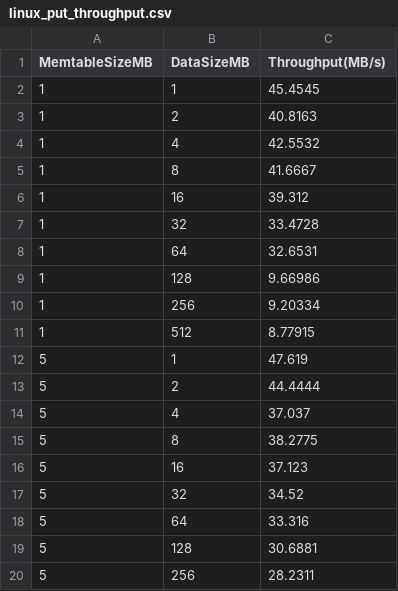
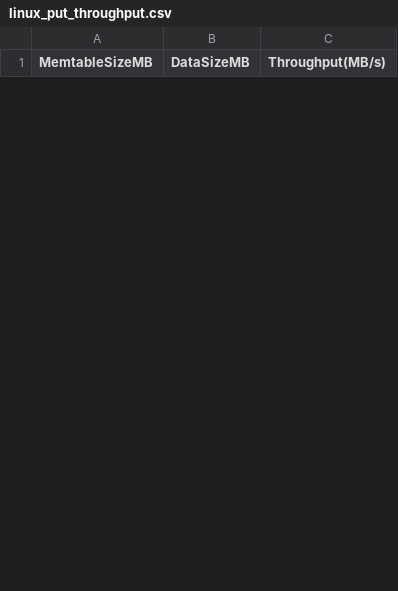
Before and after one commit to kkli08/VeloxDB, a CSV file: Benchmark/put_throughput/linux_put_throughput.csv, drawn as a sheet; only a part is shown; removed rows and columns are numbered as before the commit, all else as after; the diff covers the shown part only; the diff names each change by its address in the sheet, - before the commit and + after, or states it on an @@ line.

Commit message:
update linux benchmark ..

```diff
--- a/Benchmark/put_throughput/linux_put_throughput.csv
+++ b/Benchmark/put_throughput/linux_put_throughput.csv
-row 2: 1 | 1 | 45.4545
-row 3: 1 | 2 | 40.8163
-row 4: 1 | 4 | 42.5532
-row 5: 1 | 8 | 41.6667
-row 6: 1 | 16 | 39.312
-row 7: 1 | 32 | 33.4728
-row 8: 1 | 64 | 32.6531
-row 9: 1 | 128 | 9.66986
-row 10: 1 | 256 | 9.20334
-row 11: 1 | 512 | 8.77915
-row 12: 5 | 1 | 47.619
-row 13: 5 | 2 | 44.4444
-row 14: 5 | 4 | 37.037
-row 15: 5 | 8 | 38.2775
-row 16: 5 | 16 | 37.123
-row 17: 5 | 32 | 34.52
-row 18: 5 | 64 | 33.316
-row 19: 5 | 128 | 30.6881
-row 20: 5 | 256 | 28.2311
```
Also changed, not shown: 36 added rows and 11 removed rows elsewhere in this file, 2 other files.
